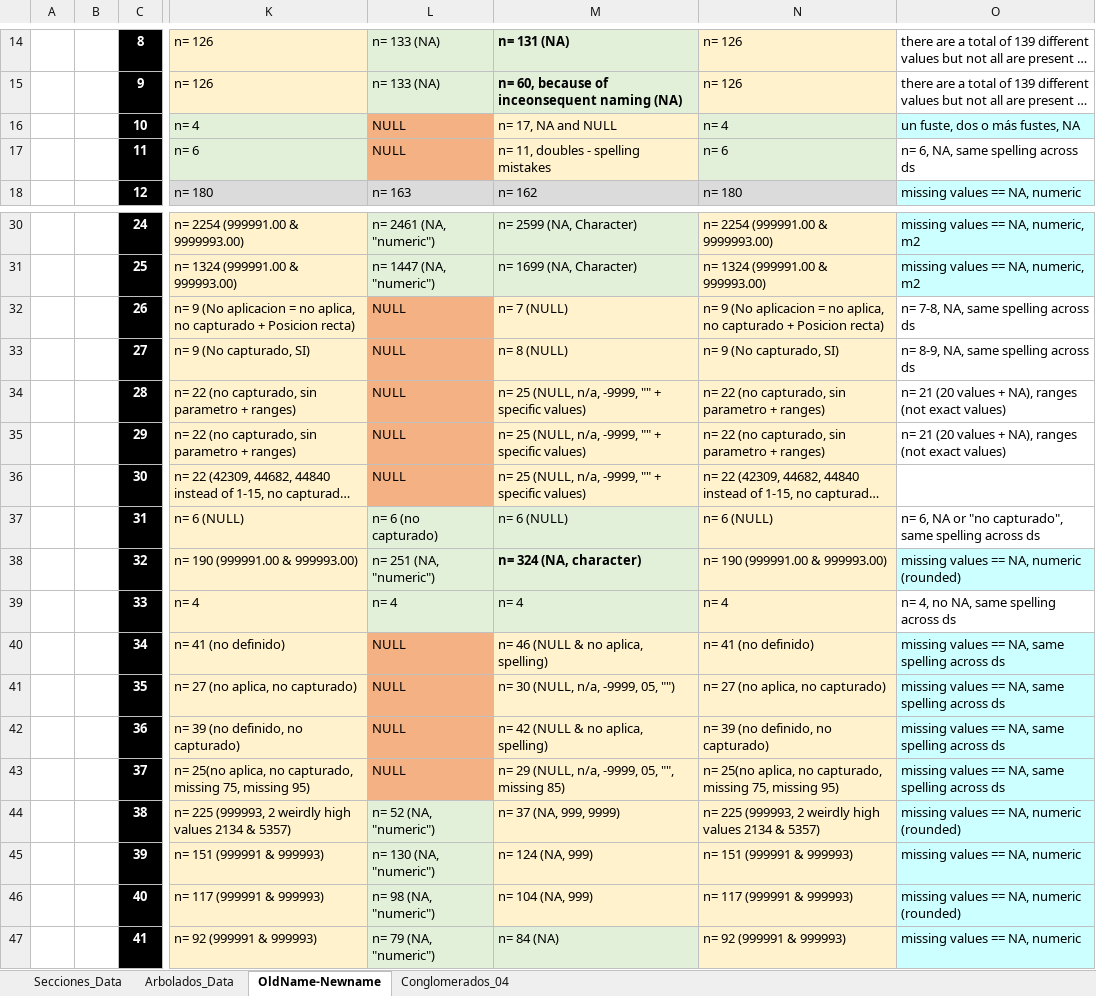
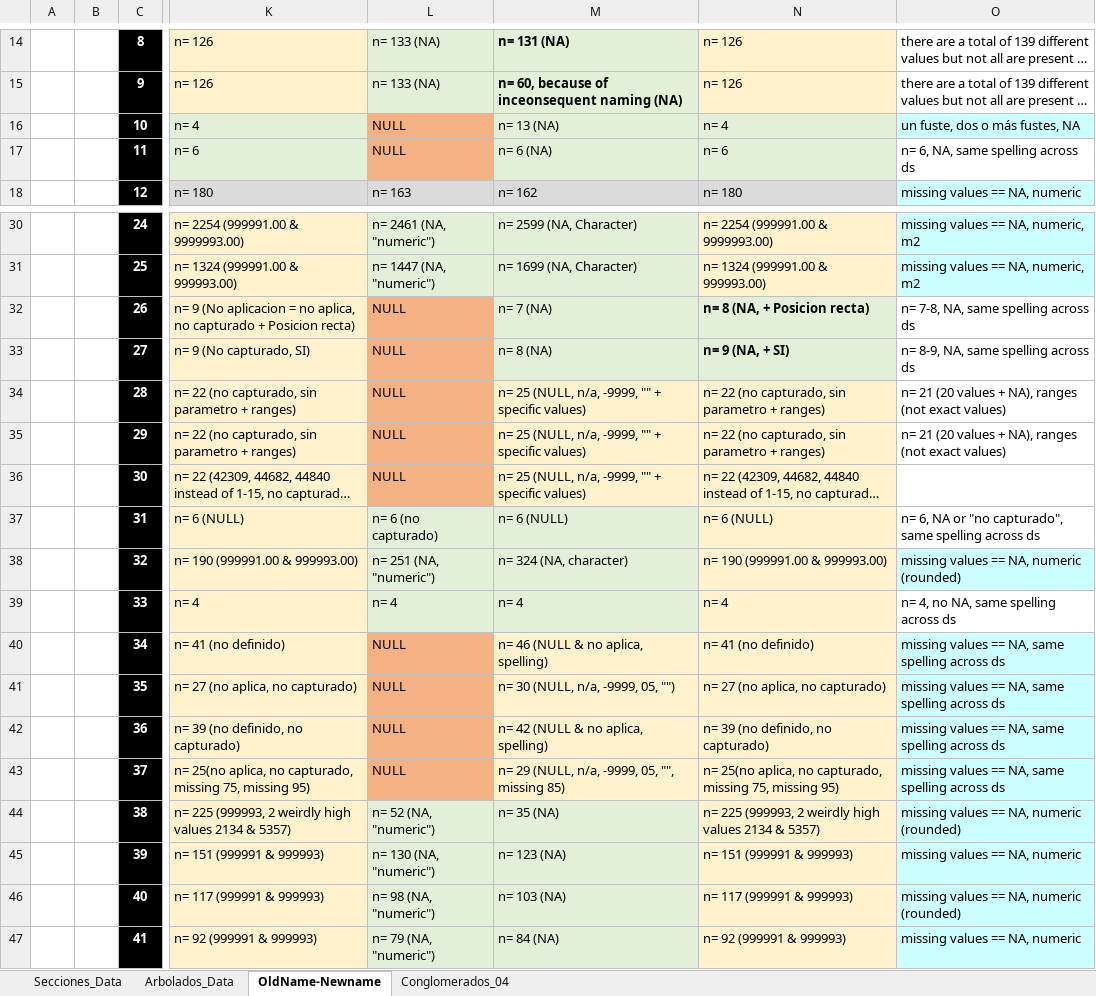
Before and after one commit to samhuhnke/MxForest, an Excel workbook: data/Summary_of_Variables.xlsx, sheet OldName-Newname, drawn as a sheet; only a part is shown, gaps mark what is left out; long unchanged cells end in …; values as stored, in another font and other column widths than the file's, no borders; the diff names each change by its address in the sheet, - before the commit and + after, or states it on an @@ line.

```diff
--- a/data/Summary_of_Variables.xlsx (sheet OldName-Newname)
+++ b/data/Summary_of_Variables.xlsx (sheet OldName-Newname)
-M16: n= 17, NA and NULL
+M16: n= 13 (NA)
-M16:M17 fill: #FFF2CC
+M16:M17 fill: #E2F0D9
-M17: n= 11, doubles - spelling mistakes
+M17: n= 6 (NA)
-M32: n= 7 (NULL)
+M32: n= 7 (NA)
-M32:N33 fill: #FFF2CC
+M32:N33 fill: #E2F0D9
-N32: n= 9 (No aplicacion = no aplica, no capturado + Posicion recta)
+N32: n= 8 (NA, + Posicion recta)
-N32:N33 bold: off
+N32:N33 bold: on
-M33: n= 8 (NULL)
+M33: n= 8 (NA)
-N33: n= 9 (No capturado, SI)
+N33: n= 9 (NA, + SI)
-M38 bold: on
+M38 bold: off
-M44: n= 37 (NA, 999, 9999)
+M44: n= 35 (NA)
-M44:M46 fill: #FFF2CC
+M44:M46 fill: #E2F0D9
-M45: n= 124 (NA, 999)
+M45: n= 123 (NA)
-M46: n= 104 (NA, 999)
+M46: n= 103 (NA)
```
Also changed, not shown: 1 other file.
